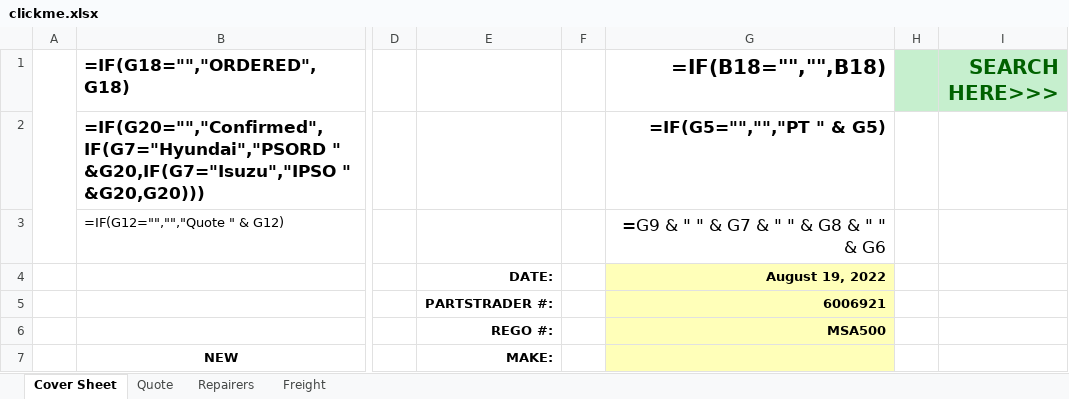
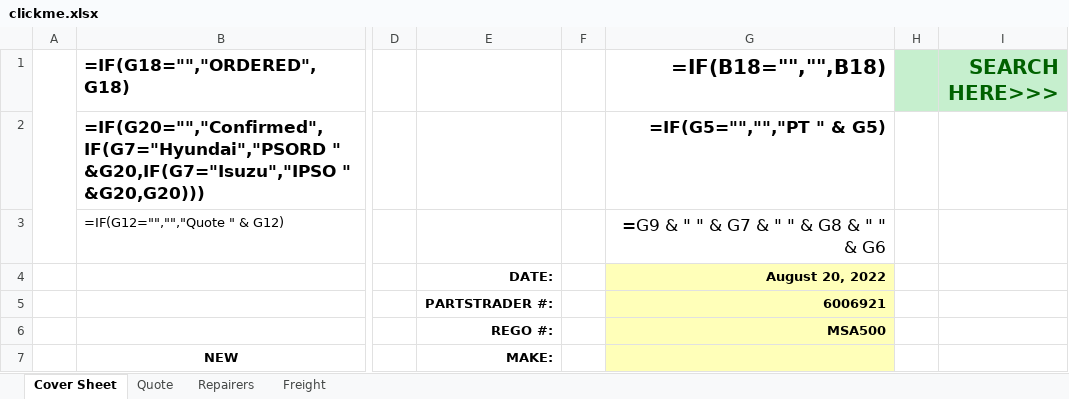
Before and after one commit to maxstothart/hyundainz, an Excel workbook: output/clickme.xlsx, sheet Cover Sheet, drawn as a sheet; only a part is shown, gaps mark what is left out; values as stored, in another font and other column widths than the file's, no borders; formulas without a stored value are shown as written; charts and pictures and conditional formats not drawn; the diff names each change by its address in the sheet, - before the commit and + after, or states it on an @@ line.

```diff
--- a/output/clickme.xlsx (sheet Cover Sheet)
+++ b/output/clickme.xlsx (sheet Cover Sheet)
-G4 (=IF(B18="","",B18)): August 19, 2022
+G4 (=IF(B18="","",B18)): August 20, 2022
```
Also changed, not shown: sheet Quote, TEMP/table.xlsx, 1 other file.
